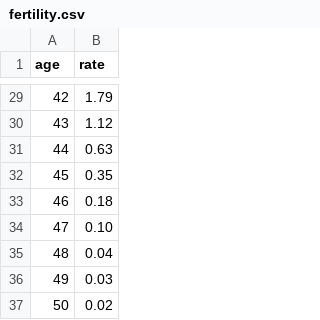
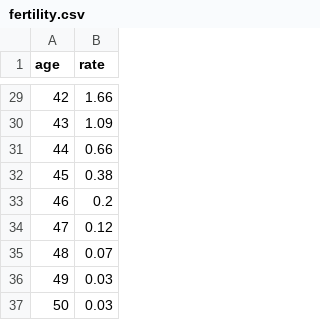
Before and after one commit to RemiG1984/MaFrance, a CSV file: public/data/fertility.csv, drawn as a sheet; only a part is shown, gaps mark what is left out; the diff covers the shown part only.

Commit message:
feat(ui): update demography parameters and fertility data
Refactored demography presets from object to array structure for better maintainability.
Updated default preset values including target TFR, migration, and remigration parameters.
Lowered fertility rates in CSV data to reflect updated demographic projections.
Adjusted initial TFR value in components to match new data.

```diff
--- a/public/data/fertility.csv
+++ b/public/data/fertility.csv
@@ -29,9 +29,9 @@ age,rate
-42,1.79
-43,1.12
-44,0.63
-45,0.35
-46,0.18
-47,0.10
-48,0.04
+42,1.66
+43,1.09
+44,0.66
+45,0.38
+46,0.2
+47,0.12
+48,0.07
 49,0.03
-50,0.02
+50,0.03
```
Also changed, not shown: 27 edited cells elsewhere in this file, 4 other files.
